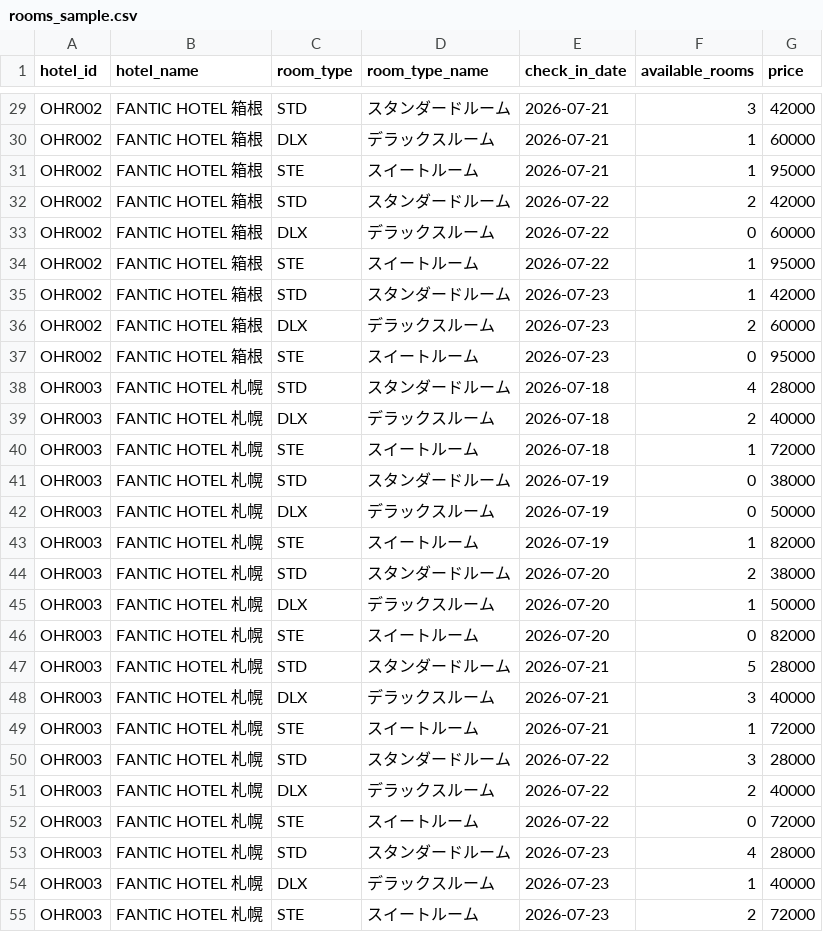
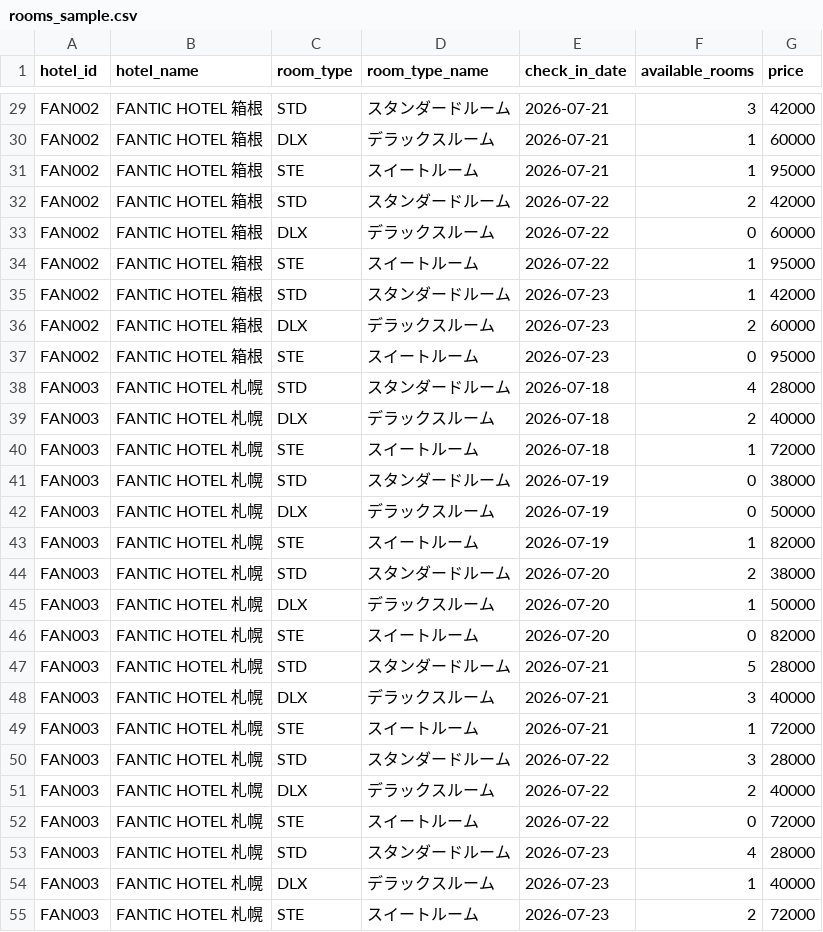
Before and after one commit to arimakids/ohr-line-notify, a CSV file: data/rooms_sample.csv, drawn as a sheet; only a part is shown, gaps mark what is left out; the diff covers the shown part only; the diff names each change by its address in the sheet, - before the commit and + after, or states it on an @@ line.

```diff
--- a/data/rooms_sample.csv
+++ b/data/rooms_sample.csv
-A29:A37 (hotel_id): OHR002
+A29:A37 (hotel_id): FAN002
-A38:A55 (hotel_id): OHR003
+A38:A55 (hotel_id): FAN003
```
Also changed, not shown: 45 edited cells elsewhere in this file, 3 other files.
